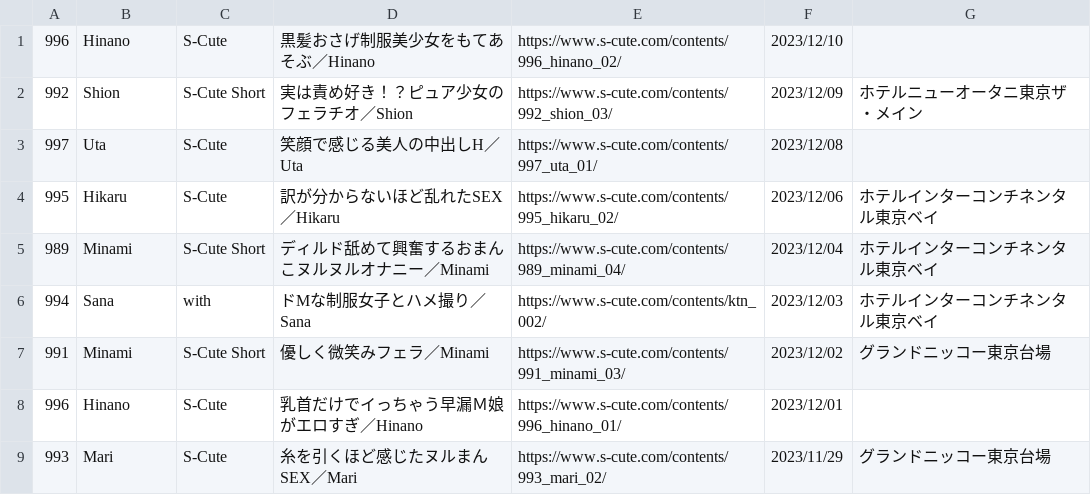
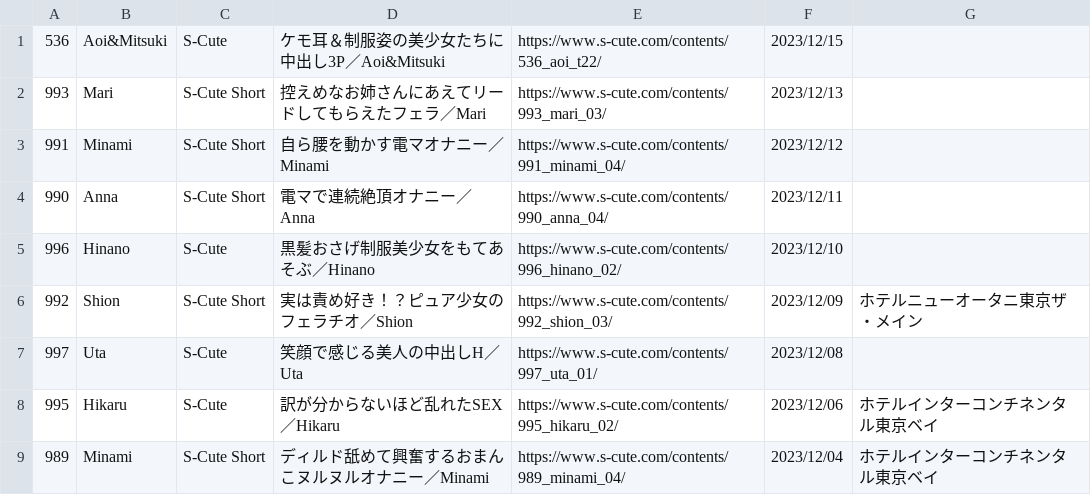
Before and after one commit to onekodate/s-cute, a CSV file: s-cute.csv, drawn as a sheet; only a part is shown; the shorter side is filled out with more unchanged rows; the diff names each change by its address in the sheet, - before the commit and + after, or states it on an @@ line.

Commit message:
s-cute mgstage uddate

```diff
--- a/s-cute.csv
+++ b/s-cute.csv
+row 1: 536 | Aoi&Mitsuki | S-Cute | ケモ耳＆制服姿の美少女たちに中出し3P／Aoi&Mitsuki | https://www.s-cute.com/contents/536_aoi_t22/ | 2023/12/15
+row 2: 993 | Mari | S-Cute Short | 控えめなお姉さんにあえてリードしてもらえたフェラ／Mari | https://www.s-cute.com/contents/993_mari_03/ | 2023/12/13
+row 3: 991 | Minami | S-Cute Short | 自ら腰を動かす電マオナニー／Minami | https://www.s-cute.com/contents/991_minami_04/ | 2023/12/12
+row 4: 990 | Anna | S-Cute Short | 電マで連続絶頂オナニー／Anna | https://www.s-cute.com/contents/990_anna_04/ | 2023/12/11
```
Also changed, not shown: 3 other files.
